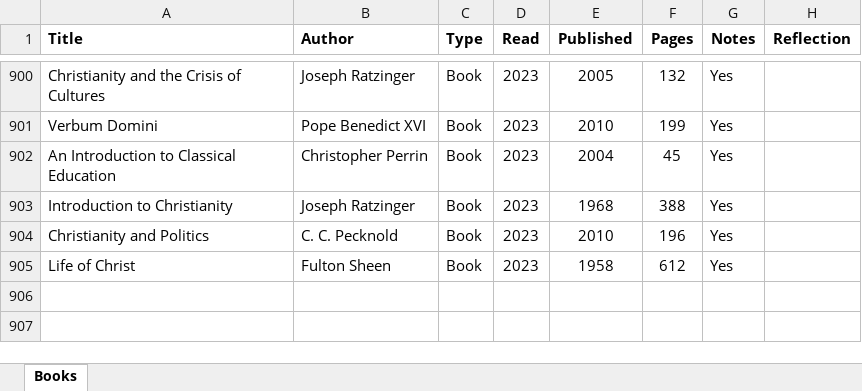
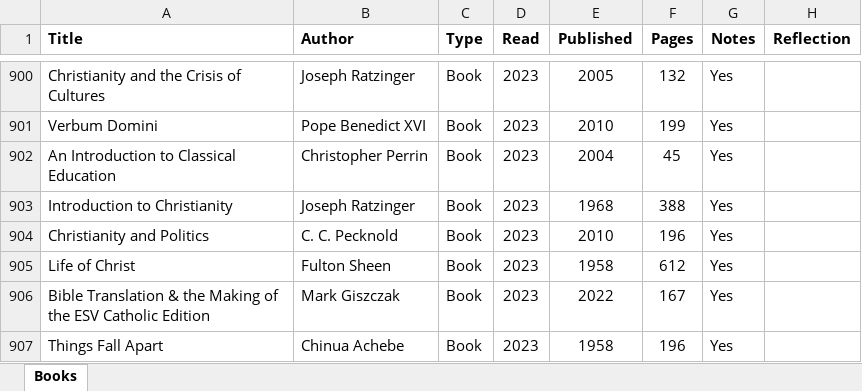
Before and after one commit to mkudija/mkudija.github.io, an Excel workbook: reading/reading.xlsx, sheet Books, drawn as a sheet; only a part is shown, gaps mark what is left out; values as stored, in another font and other column widths than the file's, no borders; conditional formats not drawn; the diff names each change by its address in the sheet, - before the commit and + after, or states it on an @@ line.

```diff
--- a/reading/reading.xlsx (sheet Books)
+++ b/reading/reading.xlsx (sheet Books)
+row 906: Bible Translation & the Making of the ESV Catholic Edition | Mark Giszczak | Book | 2023 | 2022 | 167 | Yes
+row 907: Things Fall Apart | Chinua Achebe | Book | 2023 | 1958 | 196 | Yes
```
Also changed, not shown: 45 other files.
